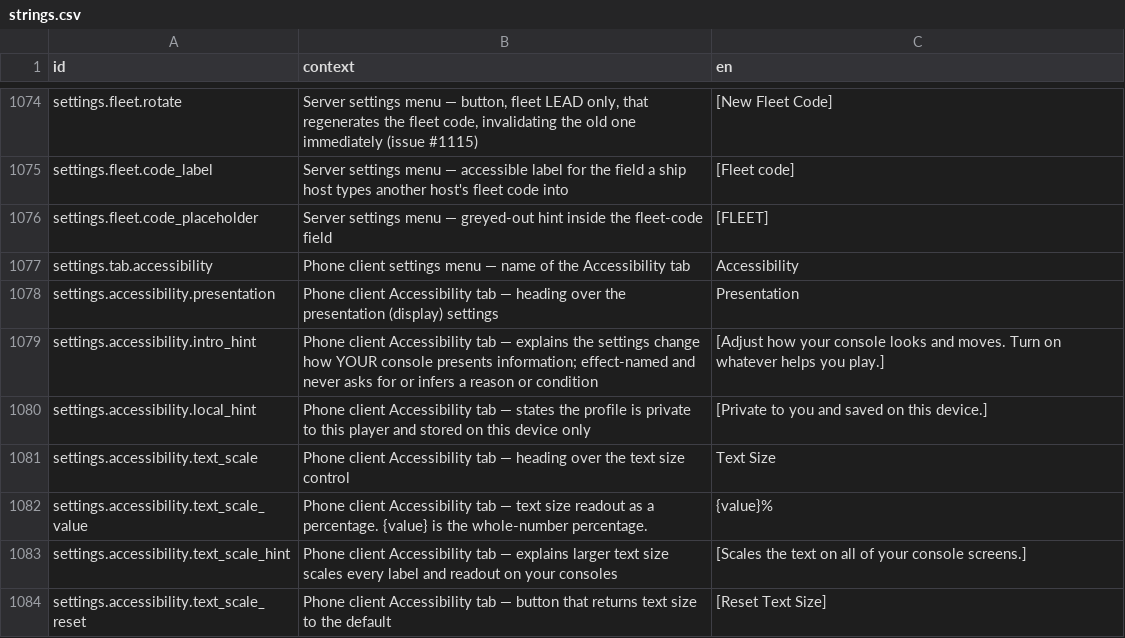
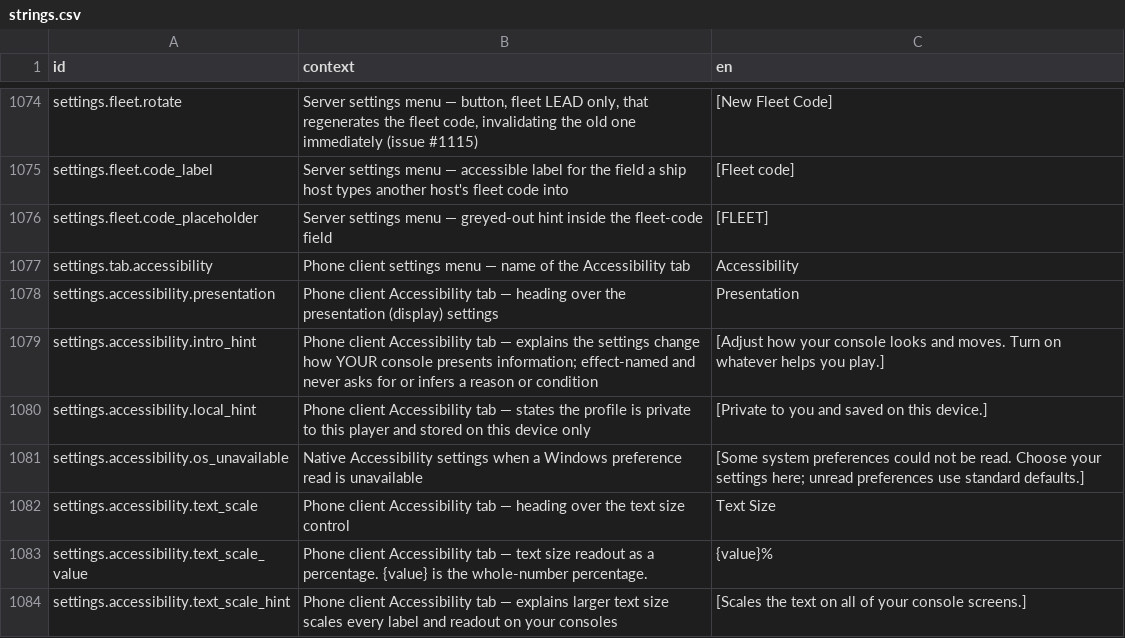
Before and after one commit to jkeywo/project-phoenix-v2, a CSV file: assets/strings/strings.csv, drawn as a sheet; only a part is shown, gaps mark what is left out; the shorter side is filled out with more unchanged rows; the diff names each change by its address in the sheet, - before the commit and + after, or states it on an @@ line.

Commit message:
feat: read native Windows accessibility defaults safely (#1127)

```diff
--- a/assets/strings/strings.csv
+++ b/assets/strings/strings.csv
+row 1081: settings.accessibility.os_unavailable | Native Accessibility settings when a Windows preference read is unavailable | [Some system preferences could not be read. Choose your settings here; unread preferences use standard defaults.]
```
Also changed, not shown: 12 other files.
